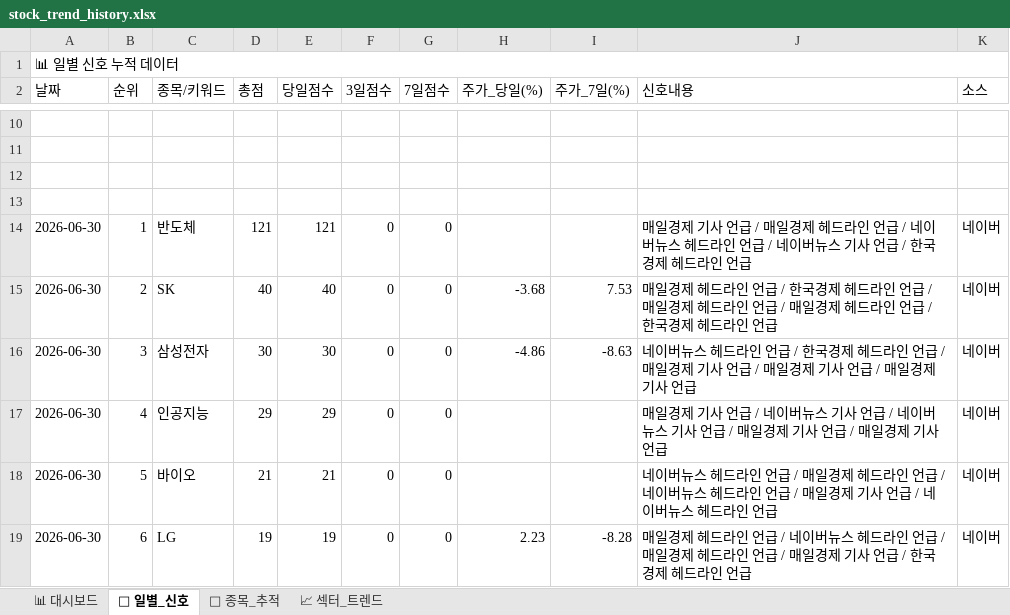
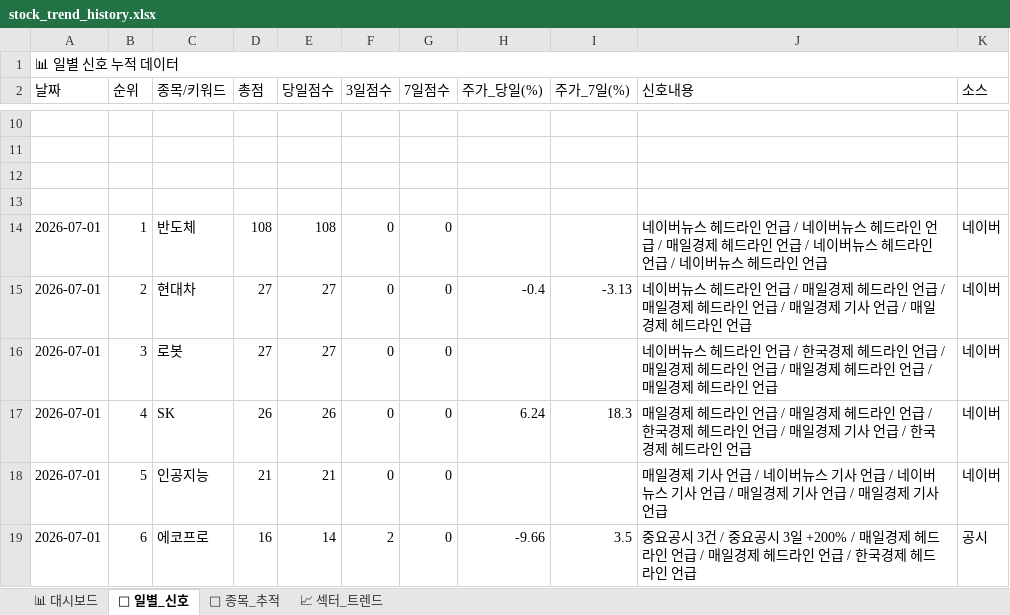
Before and after one commit to makitjung/stock-platform, an Excel workbook: trend/stock_trend_history.xlsx, sheet 📅 일별_신호, drawn as a sheet; only a part is shown, gaps mark what is left out; values as stored, in another font and other column widths than the file's, no cell formats; the diff covers the shown part only; the diff names each change by its address in the sheet, - before the commit and + after, or states it on an @@ line.

```diff
--- a/trend/stock_trend_history.xlsx (sheet 📅 일별_신호)
+++ b/trend/stock_trend_history.xlsx (sheet 📅 일별_신호)
-A14:A19 (날짜): 2026-06-30
+A14:A19 (날짜): 2026-07-01
-D14 (총점): 121
+D14 (총점): 108
-E14 (당일점수): 121
+E14 (당일점수): 108
-J14 (신호내용): 매일경제 기사 언급 / 매일경제 헤드라인 언급 / 네이버뉴스 헤드라인 언급 / 네이버뉴스 기사 언급 / 한국경제 헤드라…
+J14 (신호내용): 네이버뉴스 헤드라인 언급 / 네이버뉴스 헤드라인 언급 / 매일경제 헤드라인 언급 / 네이버뉴스 헤드라인 언급 / 네이버뉴스 헤드라…
-C15 (종목/키워드): SK
+C15 (종목/키워드): 현대차
-D15 (총점): 40
+D15 (총점): 27
-E15 (당일점수): 40
+E15 (당일점수): 27
-H15 (주가_당일(%)): -3.68
+H15 (주가_당일(%)): -0.4
-I15 (주가_7일(%)): 7.53
+I15 (주가_7일(%)): -3.13
-J15 (신호내용): 매일경제 헤드라인 언급 / 한국경제 헤드라인 언급 / 매일경제 헤드라인 언급 / 매일경제 헤드라인 언급 / 한국경제 헤…
+J15 (신호내용): 네이버뉴스 헤드라인 언급 / 매일경제 헤드라인 언급 / 매일경제 헤드라인 언급 / 매일경제 기사 언급 / 매일경제 헤…
-C16 (종목/키워드): 삼성전자
+C16 (종목/키워드): 로봇
-D16 (총점): 30
+D16 (총점): 27
-E16 (당일점수): 30
+E16 (당일점수): 27
-H16 (주가_당일(%)): -4.86
+H16 (주가_당일(%)): (empty)
-I16 (주가_7일(%)): -8.63
+I16 (주가_7일(%)): (empty)
-J16 (신호내용): …일경제 기사 언급 / 매일경제 기사 언급 / 매일경제 기사 언급
+J16 (신호내용): …일경제 헤드라인 언급 / 매일경제 헤드라인 언급 / 매일경제 헤드라인 언급
-C17 (종목/키워드): 인공지능
+C17 (종목/키워드): SK
-D17 (총점): 29
+D17 (총점): 26
-E17 (당일점수): 29
+E17 (당일점수): 26
-H17 (주가_당일(%)): (empty)
+H17 (주가_당일(%)): 6.24
-I17 (주가_7일(%)): (empty)
+I17 (주가_7일(%)): 18.3
-J17 (신호내용): …일경제 기사 언급 / 네이버뉴스 기사 언급 / 네이버뉴스 기사 언급 / 매일경제 기사 언급 / 매일경제 기사 언급
+J17 (신호내용): …일경제 헤드라인 언급 / 매일경제 헤드라인 언급 / 한국경제 헤드라인 언급 / 매일경제 기사 언급 / 한국경제 헤드라인 언급
-C18 (종목/키워드): 바이오
+C18 (종목/키워드): 인공지능
-J18 (신호내용): 네이버뉴스 헤드라인 언급 / 매일경제 헤드라인 언급 / 네이버뉴스 헤드라인 언급 / 매일경제 기사 언급 / 네이버뉴스 헤드라인 언급
+J18 (신호내용): 매일경제 기사 언급 / 네이버뉴스 기사 언급 / 네이버뉴스 기사 언급 / 매일경제 기사 언급 / 매일경제 기사 언급
-C19 (종목/키워드): LG
+C19 (종목/키워드): 에코프로
-D19 (총점): 19
+D19 (총점): 16
-E19 (당일점수): 19
+E19 (당일점수): 14
-F19 (3일점수): 0
+F19 (3일점수): 2
-H19 (주가_당일(%)): 2.23
+H19 (주가_당일(%)): -9.66
-I19 (주가_7일(%)): -8.28
+I19 (주가_7일(%)): 3.5
-J19 (신호내용): 매일경제 헤드라인 언급 / 네이버뉴스 헤드라인 언급 / 매일경제 헤드라인 언급 / 매일경제 기사 언급…
+J19 (신호내용): 중요공시 3건 / 중요공시 3일 +200% / 매일경제 헤드라인 언급 / 매일경제 헤드라인 언급…
-K19 (소스): 네이버
+K19 (소스): 공시
```
Also changed, not shown: 331 edited cells elsewhere in this sheet, sheet 🎯 종목_추적, sheet 📈 섹터_트렌드, sheet 📊 대시보드, cell formats, 52 other files.
